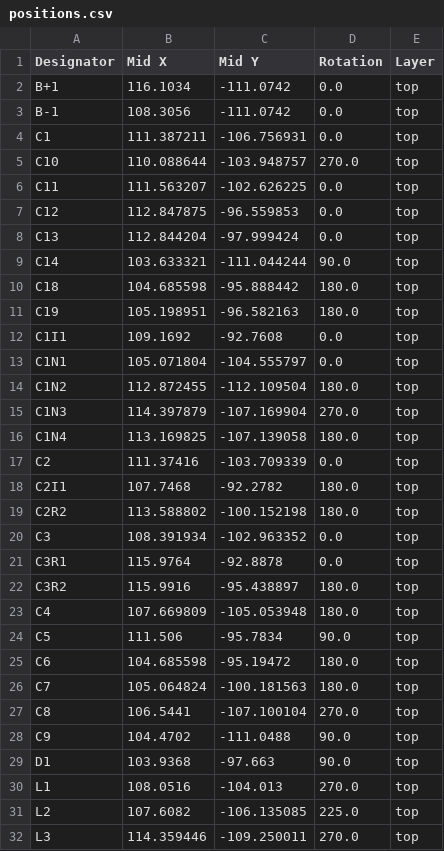
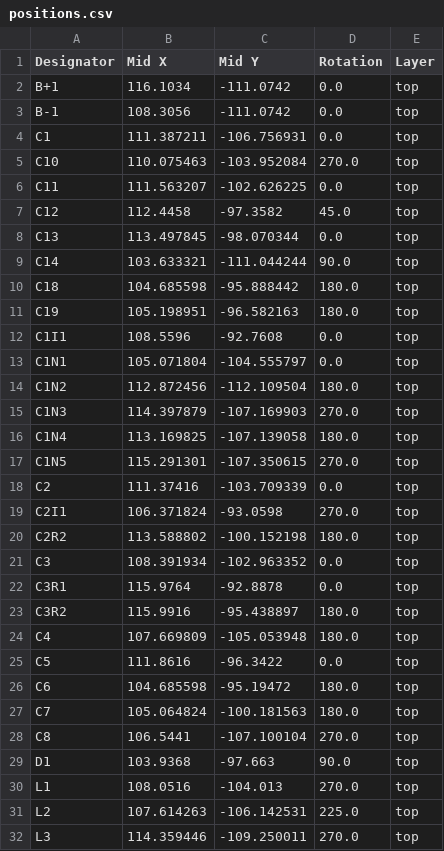
Before and after one commit to Zipra1/Fuimini-V2, a CSV file: KiCad/production/positions.csv, drawn as a sheet; only a part is shown; the diff covers the shown part only.

```diff
--- a/KiCad/production/positions.csv
+++ b/KiCad/production/positions.csv
@@ -4,6 +4,6 @@ B-1,108.3056,-111.0742,0.0,top
 C1,111.387211,-106.756931,0.0,top
-C10,110.088644,-103.948757,270.0,top
+C10,110.075463,-103.952084,270.0,top
 C11,111.563207,-102.626225,0.0,top
-C12,112.847875,-96.559853,0.0,top
-C13,112.844204,-97.999424,0.0,top
+C12,112.4458,-97.3582,45.0,top
+C13,113.497845,-98.070344,0.0,top
 C14,103.633321,-111.044244,90.0,top
@@ -11,9 +11,10 @@ C18,104.685598,-95.888442,180.0,top
 C19,105.198951,-96.582163,180.0,top
-C1I1,109.1692,-92.7608,0.0,top
+C1I1,108.5596,-92.7608,0.0,top
 C1N1,105.071804,-104.555797,0.0,top
-C1N2,112.872455,-112.109504,180.0,top
-C1N3,114.397879,-107.169904,270.0,top
+C1N2,112.872456,-112.109504,180.0,top
+C1N3,114.397879,-107.169903,270.0,top
 C1N4,113.169825,-107.139058,180.0,top
+C1N5,115.291301,-107.350615,270.0,top
 C2,111.37416,-103.709339,0.0,top
-C2I1,107.7468,-92.2782,180.0,top
+C2I1,106.371824,-93.0598,270.0,top
 C2R2,113.588802,-100.152198,180.0,top
@@ -23,3 +24,3 @@ C3R2,115.9916,-95.438897,180.0,top
 C4,107.669809,-105.053948,180.0,top
-C5,111.506,-95.7834,90.0,top
+C5,111.8616,-96.3422,0.0,top
 C6,104.685598,-95.19472,180.0,top
@@ -27,6 +28,5 @@ C7,105.064824,-100.181563,180.0,top
 C8,106.5441,-107.100104,270.0,top
-C9,104.4702,-111.0488,90.0,top
 D1,103.9368,-97.663,90.0,top
 L1,108.0516,-104.013,270.0,top
-L2,107.6082,-106.135085,225.0,top
+L2,107.614263,-106.142531,225.0,top
 L3,114.359446,-109.250011,270.0,top
```
Also changed, not shown: 1 added row and 10 edited cells elsewhere in this file, KiCad/production/bom.csv, KiCad/production/designators.csv, 4 other files.
